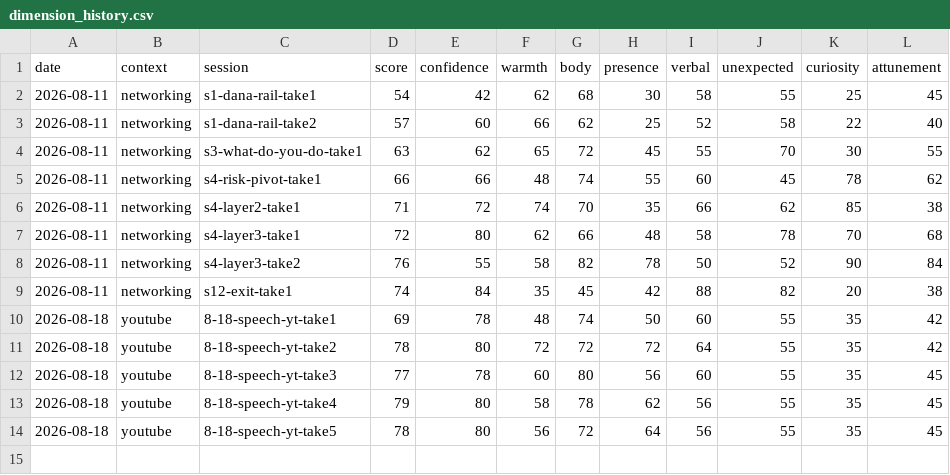
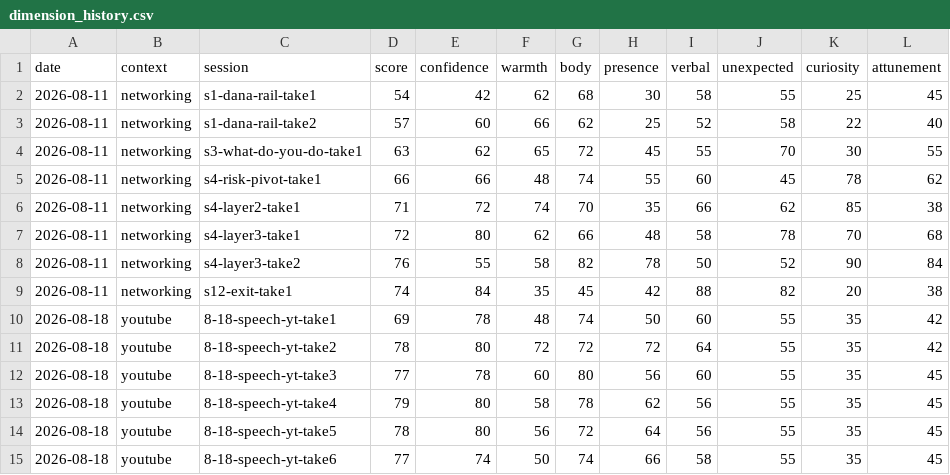
Before and after one commit to Kennynneken/CommunicationsCoach, a CSV file: reports/dimension_history.csv, drawn as a sheet; the diff names each change by its address in the sheet, - before the commit and + after, or states it on an @@ line.

```diff
--- a/reports/dimension_history.csv
+++ b/reports/dimension_history.csv
+row 15: 2026-08-18 | youtube | 8-18-speech-yt-take6 | 77 | 74 | 50 | 74 | 66 | 58 | 55 | 35 | 45
```
Also changed, not shown: reports/score_history.csv, 9 other files.
